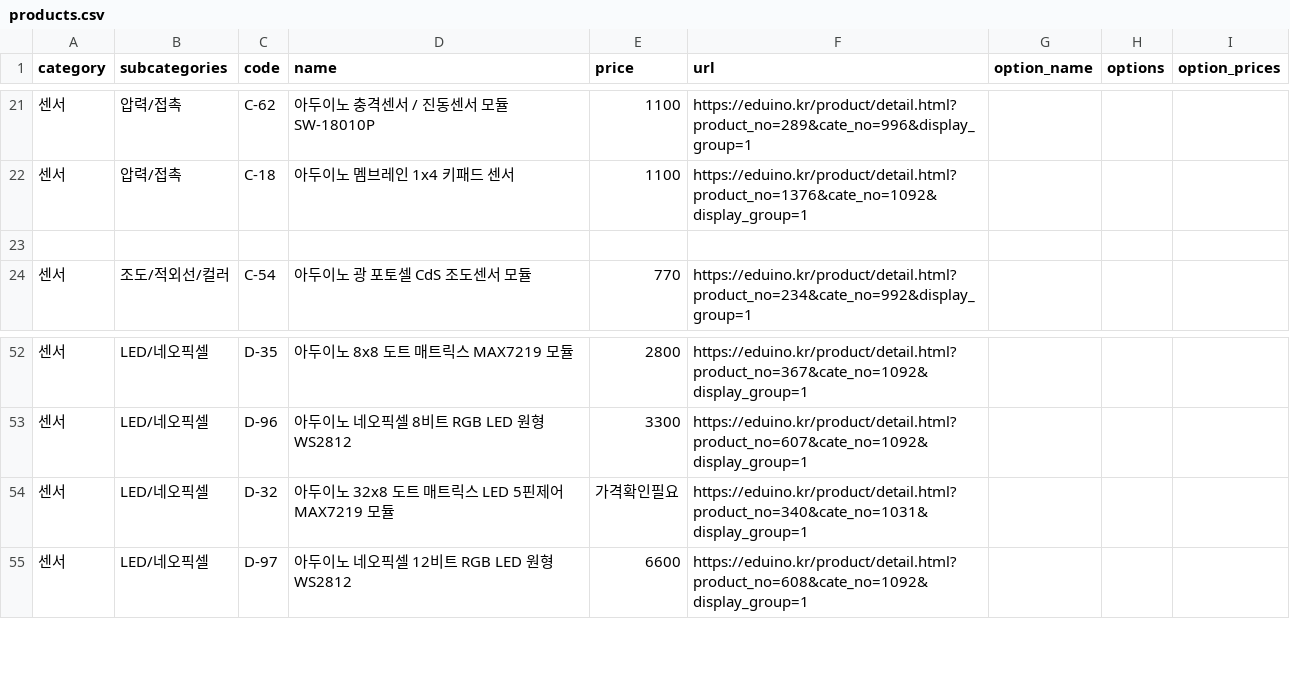
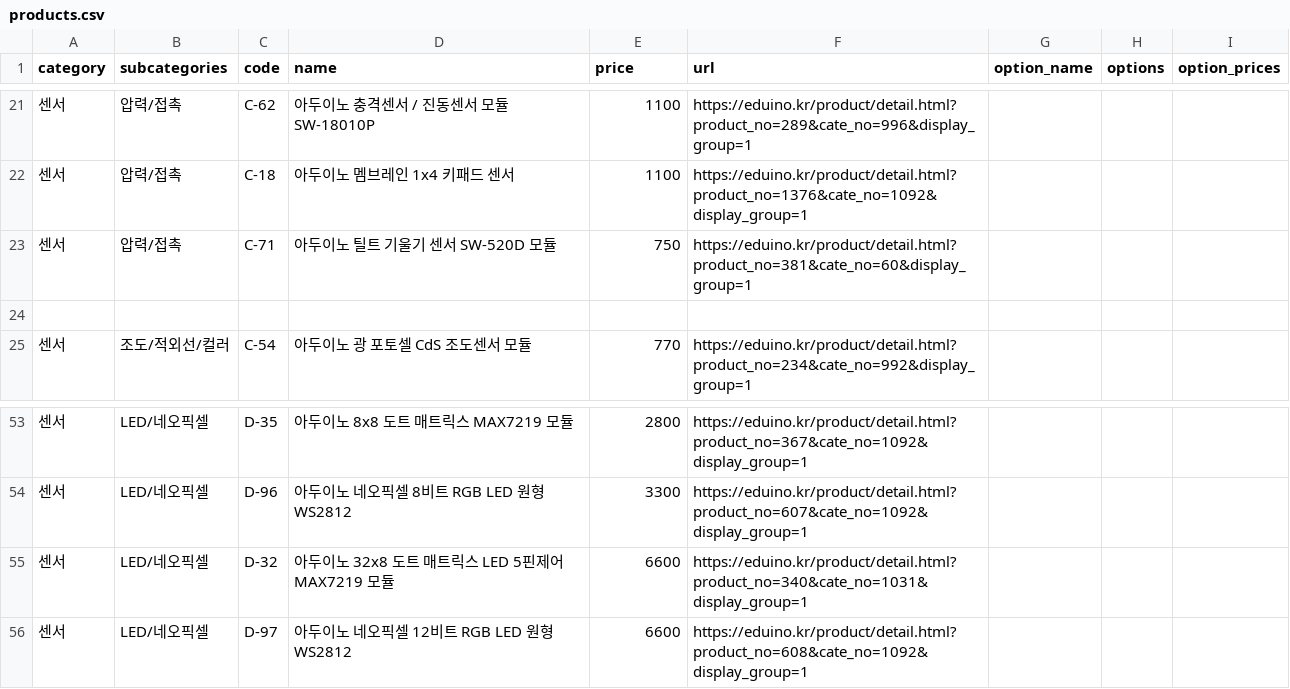
Before and after one commit to Mark6-edu/eduino-buy, a CSV file: data/products.csv, drawn as a sheet; only a part is shown, gaps mark what is left out.

Commit message:
제품 목록 수정: 아두이노 틸트 기울기 센서 추가 및 32x8 도트 매트릭스 LED 모듈 가격 업데이트

```diff
--- a/data/products.csv
+++ b/data/products.csv
@@ -22,2 +22,3 @@ category,subcategories,code,name,price,url,option_name,options,option_prices
 센서,압력/접촉,C-18,아두이노 멤브레인 1x4 키패드 센서,1100,https://eduino.kr/product/detail.html?product_no=1376&cate_no=1092&display_group=1,,,
+센서,압력/접촉,C-71,아두이노 틸트 기울기 센서 SW-520D 모듈,750,https://eduino.kr/product/detail.html?product_no=381&cate_no=60&display_group=1,,,
 
@@ -53,3 +54,3 @@ category,subcategories,code,name,price,url,option_name,options,option_prices
 센서,LED/네오픽셀,D-96,아두이노 네오픽셀 8비트 RGB LED 원형 WS2812,3300,https://eduino.kr/product/detail.html?product_no=607&cate_no=1092&display_group=1,,,
-센서,LED/네오픽셀,D-32,아두이노 32x8 도트 매트릭스 LED 5핀제어 MAX7219 모듈,가격확인필요,https://eduino.kr/product/detail.html?product_no=340&cate_no=1031&display_group=1,,,
+센서,LED/네오픽셀,D-32,아두이노 32x8 도트 매트릭스 LED 5핀제어 MAX7219 모듈,6600,https://eduino.kr/product/detail.html?product_no=340&cate_no=1031&display_group=1,,,
 센서,LED/네오픽셀,D-97,아두이노 네오픽셀 12비트 RGB LED 원형 WS2812,6600,https://eduino.kr/product/detail.html?product_no=608&cate_no=1092&display_group=1,,,
```
